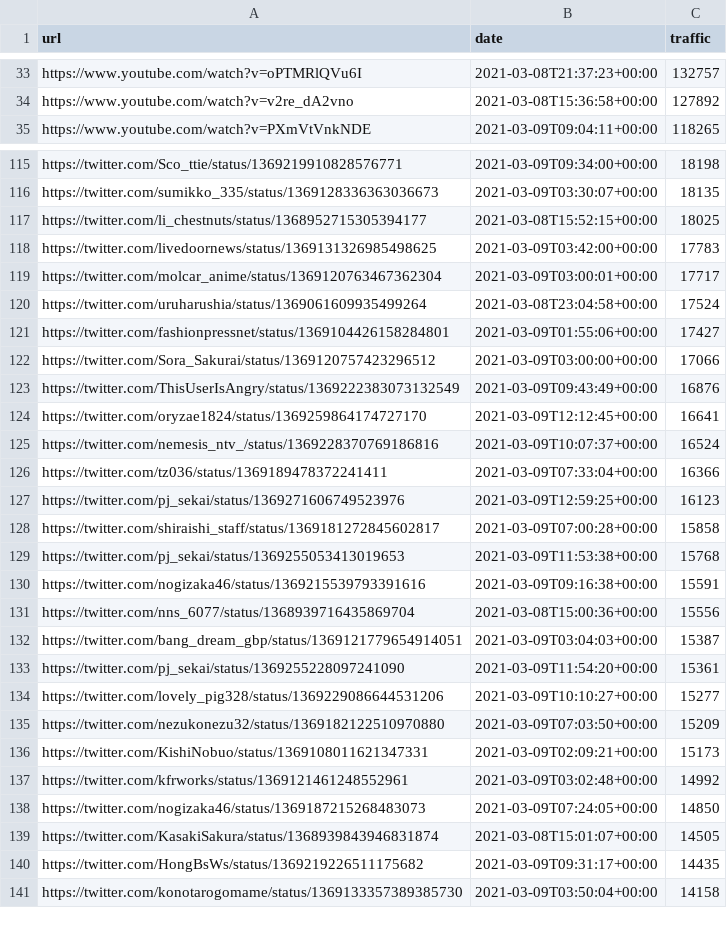
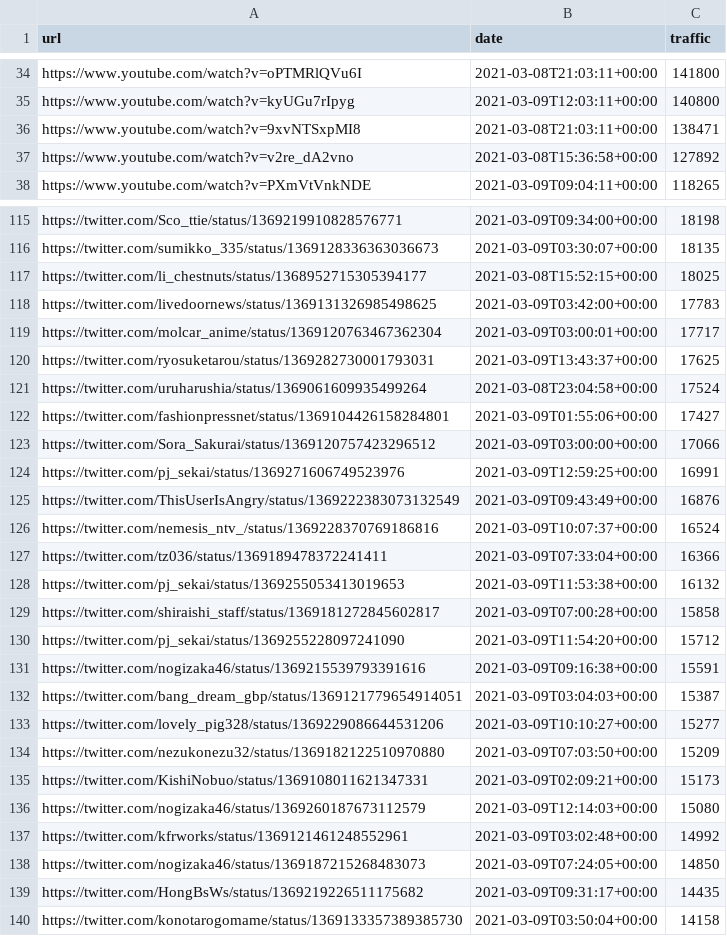
Before and after one commit to cross-internet/api, a CSV file: public/article.csv, drawn as a sheet; only a part is shown, gaps mark what is left out; removed rows and columns are numbered as before the commit, all else as after; the diff covers the shown part only; the diff names each change by its address in the sheet, - before the commit and + after, or states it on an @@ line.

```diff
--- a/public/article.csv
+++ b/public/article.csv
-B34 (date): 2021-03-08T21:37:23+00:00
+B34 (date): 2021-03-08T21:03:11+00:00
-C34 (traffic): 132757
+C34 (traffic): 141800
+row 35: https://www.youtube.com/watch?v=kyUGu7rIpyg | 2021-03-09T12:03:11+00:00 | 140800
+row 36: https://www.youtube.com/watch?v=9xvNTSxpMI8 | 2021-03-08T21:03:11+00:00 | 138471
+row 120: https://twitter.com/ryosuketarou/status/1369282730001793031 | 2021-03-09T13:43:37+00:00 | 17625
+row 124: https://twitter.com/pj_sekai/status/1369271606749523976 | 2021-03-09T12:59:25+00:00 | 16991
-row 124: https://twitter.com/oryzae1824/status/1369259864174727170 | 2021-03-09T12:12:45+00:00 | 16641
-row 127: https://twitter.com/pj_sekai/status/1369271606749523976 | 2021-03-09T12:59:25+00:00 | 16123
+row 128: https://twitter.com/pj_sekai/status/1369255053413019653 | 2021-03-09T11:53:38+00:00 | 16132
-row 129: https://twitter.com/pj_sekai/status/1369255053413019653 | 2021-03-09T11:53:38+00:00 | 15768
+row 130: https://twitter.com/pj_sekai/status/1369255228097241090 | 2021-03-09T11:54:20+00:00 | 15712
-row 131: https://twitter.com/nns_6077/status/1368939716435869704 | 2021-03-08T15:00:36+00:00 | 15556
-row 133: https://twitter.com/pj_sekai/status/1369255228097241090 | 2021-03-09T11:54:20+00:00 | 15361
+row 136: https://twitter.com/nogizaka46/status/1369260187673112579 | 2021-03-09T12:14:03+00:00 | 15080
-row 139: https://twitter.com/KasakiSakura/status/1368939843946831874 | 2021-03-08T15:01:07+00:00 | 14505
```
Also changed, not shown: 16 added rows, 19 removed rows and 13 edited cells elsewhere in this file, 1 other file.
